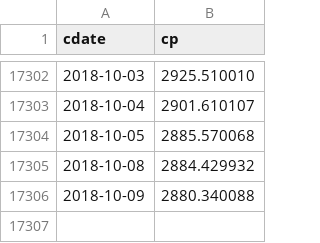
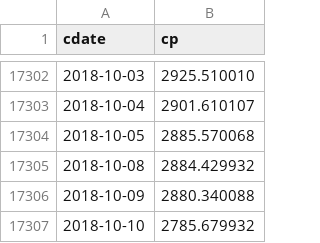
Before and after one commit to danbikle/reg4us_old, a CSV file: public/csv/gspc2.csv, drawn as a sheet; only a part is shown, gaps mark what is left out.

```diff
--- a/public/csv/gspc2.csv
+++ b/public/csv/gspc2.csv
@@ -17306 +17306,2 @@ cdate,cp
 2018-10-09,2880.340088
+2018-10-10,2785.679932
```
Also changed, not shown: public/csv/reg4.csv, public/csv/whatif.csv, 14 other files.
